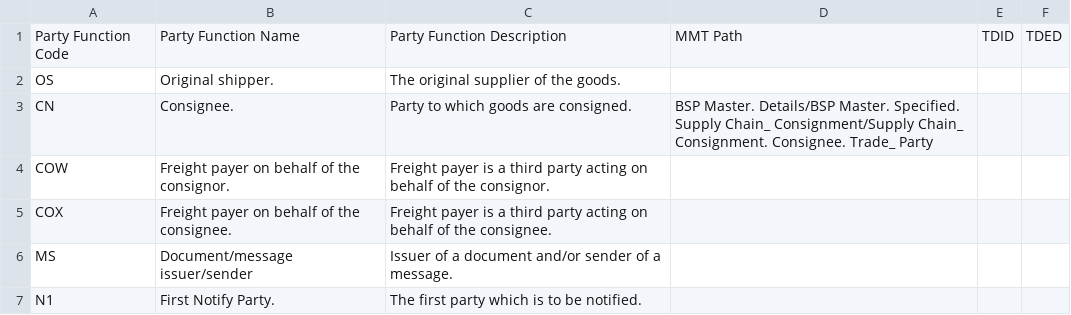
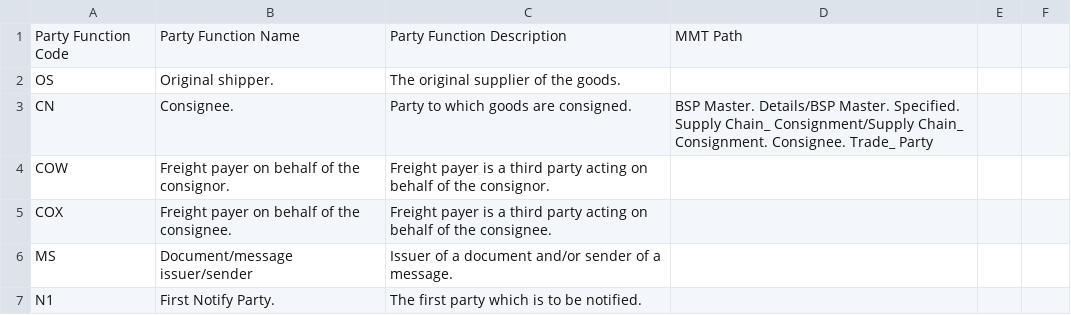
Before and after one commit to CIFConsulting/DCSA-Information-Model-edi-analysis, a CSV file: datamodel/referencedata.d/partyfunctioncodes.csv, drawn as a sheet; only a part is shown; the diff names each change by its address in the sheet, - before the commit and + after, or states it on an @@ line.

Commit message:
Update partyfunctioncodes.csv

```diff
--- a/datamodel/referencedata.d/partyfunctioncodes.csv
+++ b/datamodel/referencedata.d/partyfunctioncodes.csv
-E1: TDID
+E1: (empty)
-F1: TDED
+F1: (empty)
```
